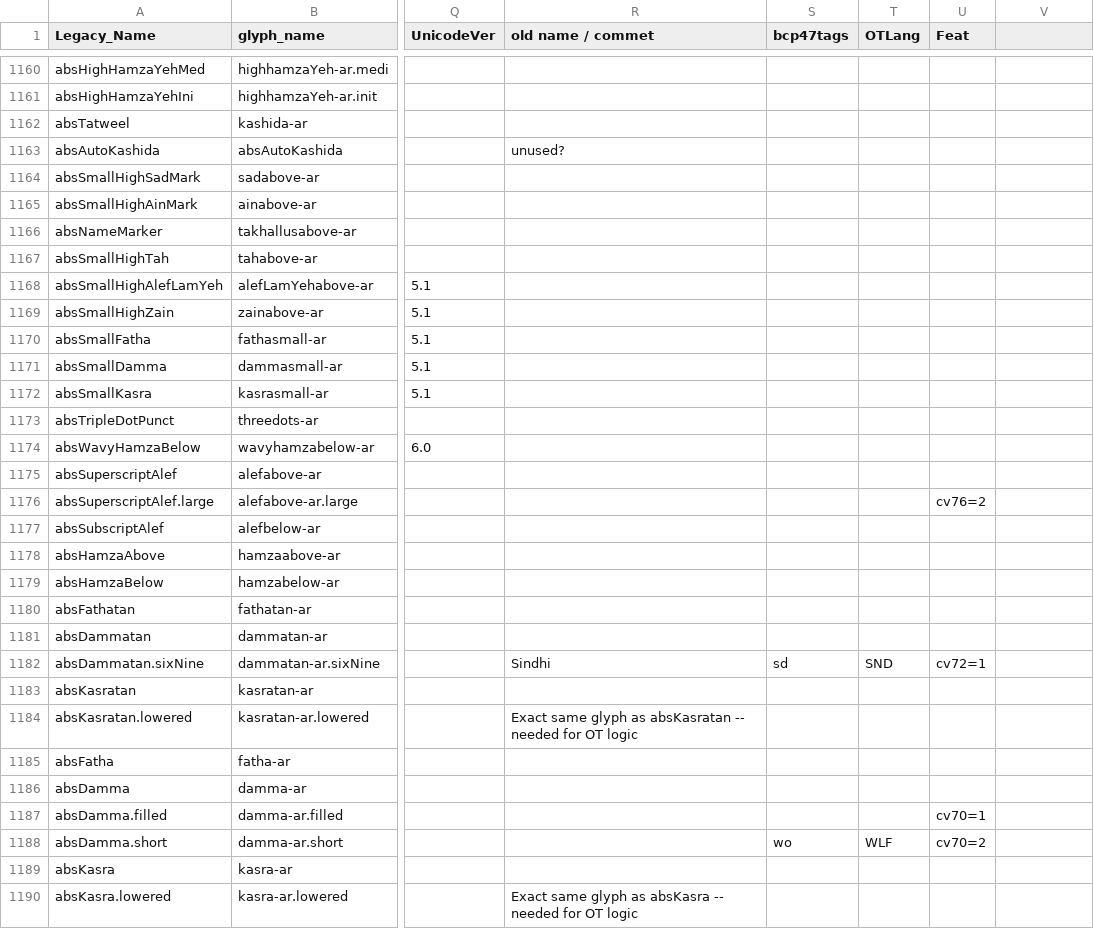
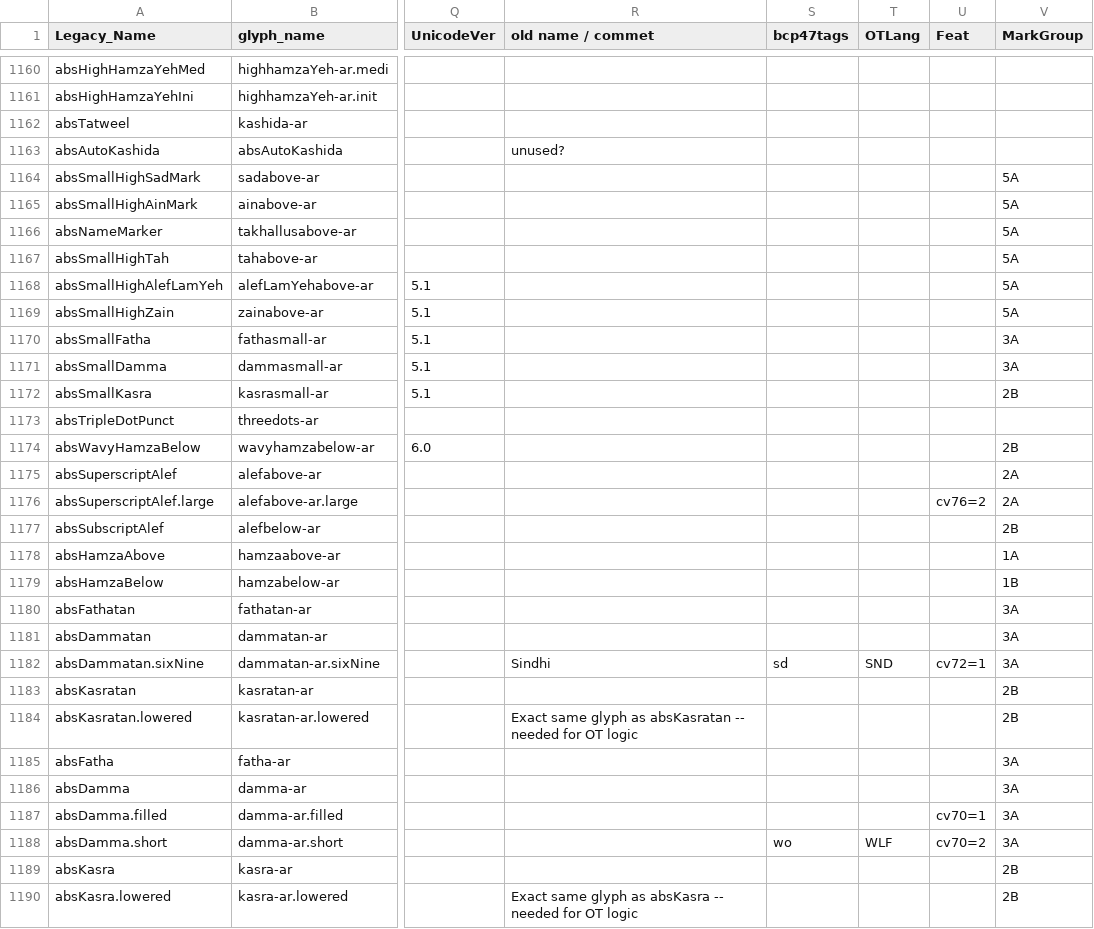
Before and after one commit to silnrsi/font-arab-tools, a CSV file: absGlyphList/absGlyphList.csv, drawn as a sheet; only a part is shown, gaps mark what is left out; the diff covers the shown part only; the diff names each change by its address in the sheet, - before the commit and + after, or states it on an @@ line.

Commit message:
Created new .csv and .txt file from spreadsheet. A new column had been added so every line is different.

```diff
--- a/absGlyphList/absGlyphList.csv
+++ b/absGlyphList/absGlyphList.csv
-V1: (empty)
+V1: MarkGroup
-V1164:V1169 (MarkGroup): (empty)
+V1164:V1169 (MarkGroup): 5A
-V1170:V1171 (MarkGroup): (empty)
+V1170:V1171 (MarkGroup): 3A
-V1172 (MarkGroup): (empty)
+V1172 (MarkGroup): 2B
-V1174 (MarkGroup): (empty)
+V1174 (MarkGroup): 2B
-V1175:V1176 (MarkGroup): (empty)
+V1175:V1176 (MarkGroup): 2A
-V1177 (MarkGroup): (empty)
+V1177 (MarkGroup): 2B
-V1178 (MarkGroup): (empty)
+V1178 (MarkGroup): 1A
-V1179 (MarkGroup): (empty)
+V1179 (MarkGroup): 1B
-V1180:V1182 (MarkGroup): (empty)
+V1180:V1182 (MarkGroup): 3A
-V1183:V1184 (MarkGroup): (empty)
+V1183:V1184 (MarkGroup): 2B
-V1185:V1188 (MarkGroup): (empty)
+V1185:V1188 (MarkGroup): 3A
-V1189:V1190 (MarkGroup): (empty)
+V1189:V1190 (MarkGroup): 2B
```
Also changed, not shown: 85 edited cells elsewhere in this file, 1 other file.
